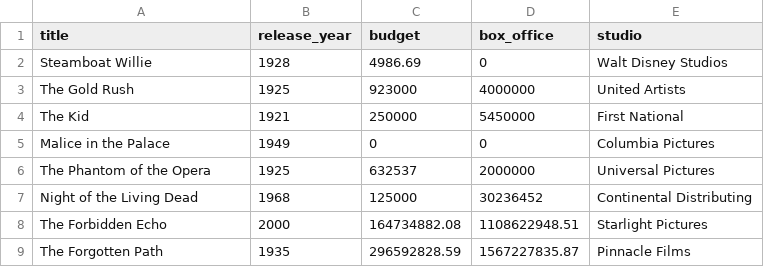
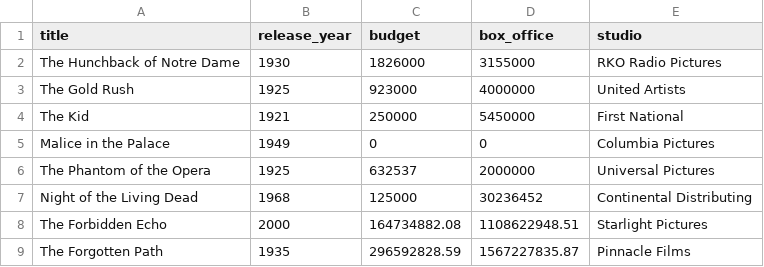
Before and after one commit to caarmen/movies, a CSV file: data/movies.csv, drawn as a sheet; only a part is shown.

```diff
--- a/data/movies.csv
+++ b/data/movies.csv
@@ -1,3 +1,3 @@
 title,release_year,budget,box_office,studio
-Steamboat Willie,1928,4986.69,0,Walt Disney Studios
+The Hunchback of Notre Dame,1930,1826000,3155000,RKO Radio Pictures
 The Gold Rush,1925,923000,4000000,United Artists
```
Also changed, not shown: data/actor_movies.csv, data/actors.csv, 1 other file.
